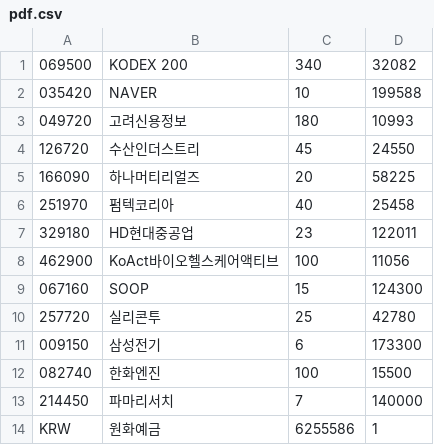
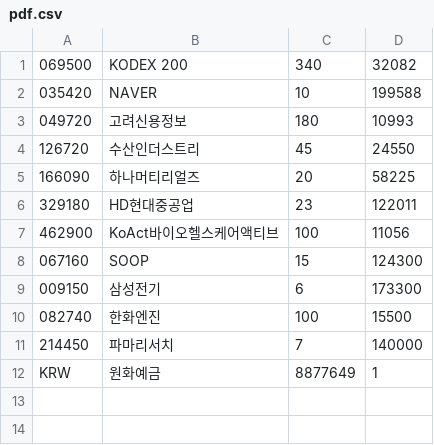
Before and after one commit to inhabluechip/bcmf-nav, a CSV file: data/pdf.csv, drawn as a sheet.

Commit message:
20240813

```diff
--- a/data/pdf.csv
+++ b/data/pdf.csv
@@ -5,3 +5,2 @@
 166090,하나머티리얼즈,20,58225
-251970,펌텍코리아,40,25458
 329180,HD현대중공업,23,122011
@@ -9,3 +8,2 @@
 067160,SOOP,15,124300
-257720,실리콘투,25,42780
 009150,삼성전기,6,173300
@@ -13,2 +11,2 @@
 214450,파마리서치,7,140000
-KRW,원화예금,6255586,1
+KRW,원화예금,8877649,1
```
